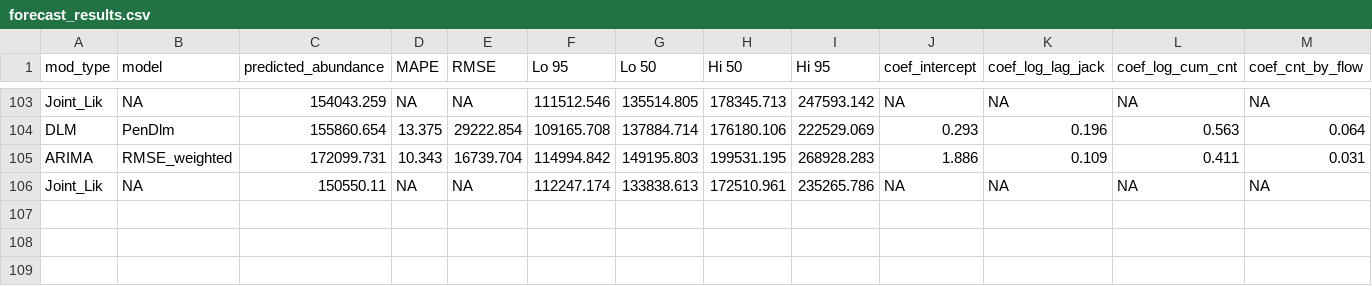
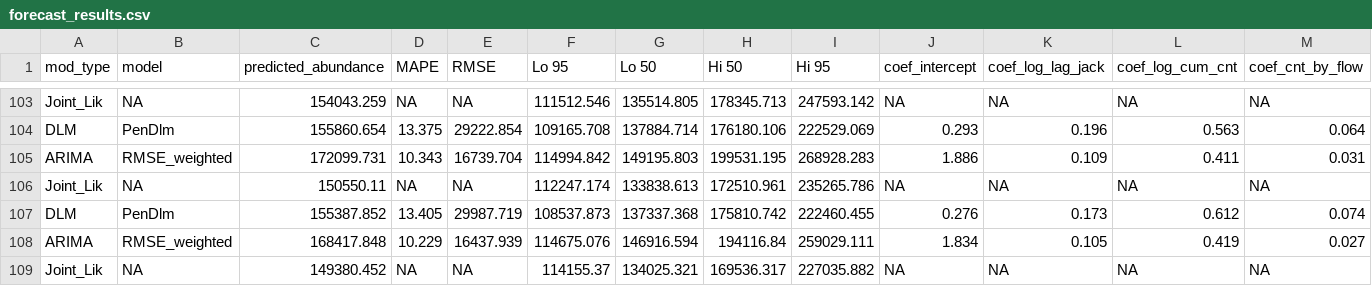
Before and after one commit to wdfw-fp/Inseasonfor, a CSV file: inst/data-cache/forecast_results.csv, drawn as a sheet; only a part is shown, gaps mark what is left out; rows hold the shown columns only; the diff names each change by its address in the sheet, - before the commit and + after, or states it on an @@ line.

Commit message:
Update CSV files

```diff
--- a/inst/data-cache/forecast_results.csv
+++ b/inst/data-cache/forecast_results.csv
+row 107: DLM | PenDlm | 155387.852 | 13.405 | 29987.719 | 108537.873 | 137337.368 | 175810.742 | 222460.455 | 0.276 | 0.173 | 0.612 | 0.074
+row 108: ARIMA | RMSE_weighted | 168417.848 | 10.229 | 16437.939 | 114675.076 | 146916.594 | 194116.84 | 259029.111 | 1.834 | 0.105 | 0.419 | 0.027
+row 109: Joint_Lik | NA | 149380.452 | NA | NA | 114155.37 | 134025.321 | 169536.317 | 227035.882 | NA | NA | NA | NA
```
